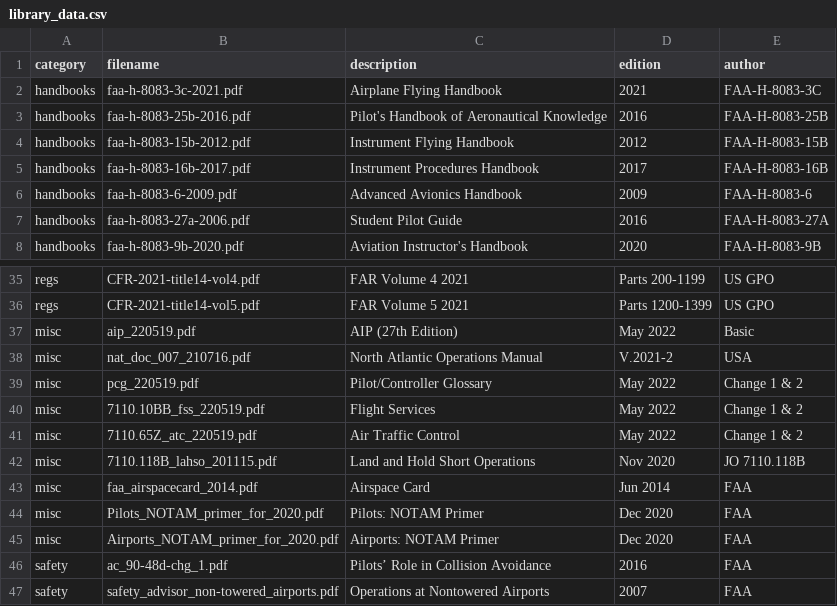
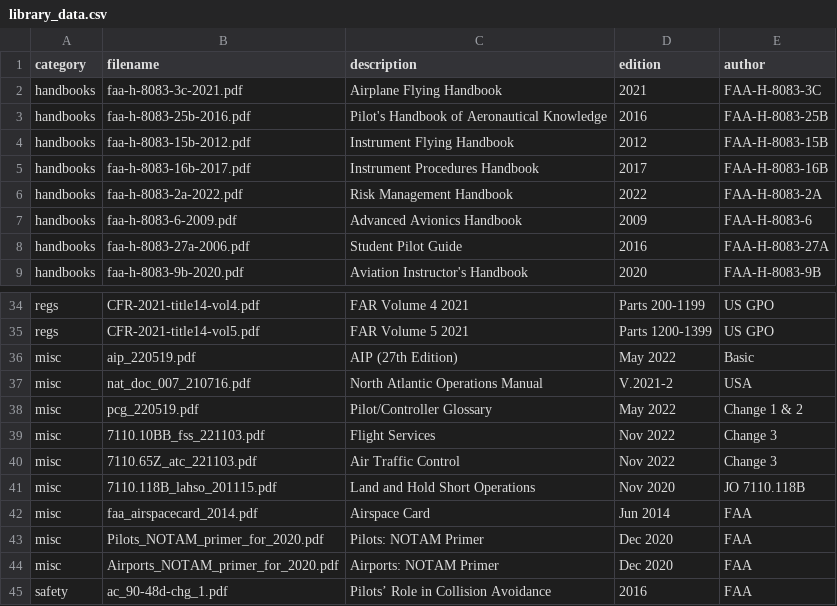
Before and after one commit to nhasan/FlightIntel, a CSV file: tool/library_data.csv, drawn as a sheet; only a part is shown, gaps mark what is left out; the shorter side is filled out with more unchanged rows; the diff covers the shown part only.

```diff
--- a/tool/library_data.csv
+++ b/tool/library_data.csv
@@ -5,2 +5,3 @@ handbooks,faa-h-8083-15b-2012.pdf,Instrument Flying Handbook,2012,FAA-H-8083-15B
 handbooks,faa-h-8083-16b-2017.pdf,Instrument Procedures Handbook,2017,FAA-H-8083-16B
+handbooks,faa-h-8083-2a-2022.pdf,Risk Management Handbook,2022,FAA-H-8083-2A
 handbooks,faa-h-8083-6-2009.pdf,Advanced Avionics Handbook,2009,FAA-H-8083-6
@@ -39,4 +38,4 @@ misc,nat_doc_007_210716.pdf,North Atlantic Operations Manual,V.2021-2,USA
 misc,pcg_220519.pdf,Pilot/Controller Glossary,May 2022,Change 1 & 2
-misc,7110.10BB_fss_220519.pdf,Flight Services,May 2022,Change 1 & 2
-misc,7110.65Z_atc_220519.pdf,Air Traffic Control,May 2022,Change 1 & 2
+misc,7110.10BB_fss_221103.pdf,Flight Services,Nov 2022,Change 3
+misc,7110.65Z_atc_221103.pdf,Air Traffic Control,Nov 2022,Change 3
 misc,7110.118B_lahso_201115.pdf,Land and Hold Short Operations,Nov 2020,JO 7110.118B
```
Also changed, not shown: 2 added rows, 4 removed rows and 11 edited cells elsewhere in this file, 1 other file.
